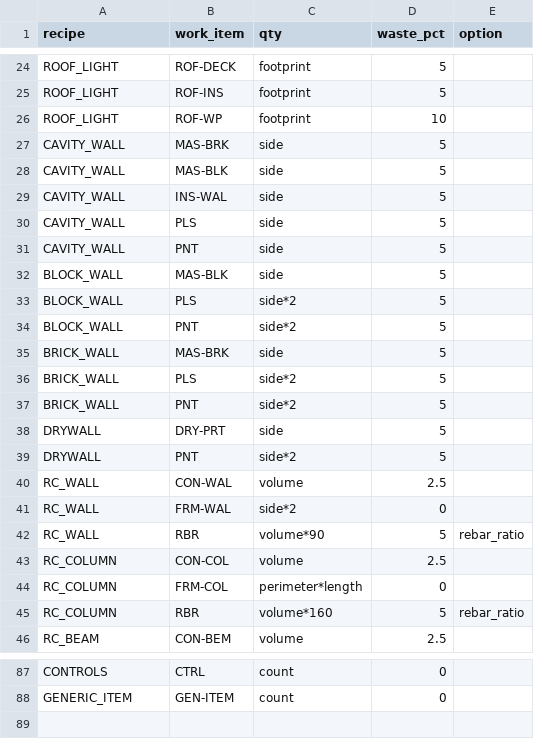
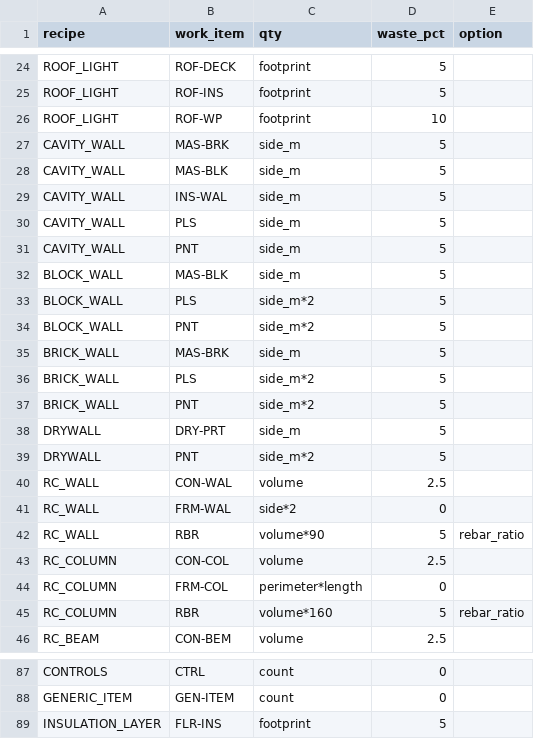
Before and after one commit to uzairbim/bim5d-estimator, a CSV file: data/recipes.csv, drawn as a sheet; only a part is shown, gaps mark what is left out.

```diff
--- a/data/recipes.csv
+++ b/data/recipes.csv
@@ -26,15 +26,15 @@ ROOF_LIGHT,ROF-INS,footprint,5,
 ROOF_LIGHT,ROF-WP,footprint,10,
-CAVITY_WALL,MAS-BRK,side,5,
-CAVITY_WALL,MAS-BLK,side,5,
-CAVITY_WALL,INS-WAL,side,5,
-CAVITY_WALL,PLS,side,5,
-CAVITY_WALL,PNT,side,5,
-BLOCK_WALL,MAS-BLK,side,5,
-BLOCK_WALL,PLS,side*2,5,
-BLOCK_WALL,PNT,side*2,5,
-BRICK_WALL,MAS-BRK,side,5,
-BRICK_WALL,PLS,side*2,5,
-BRICK_WALL,PNT,side*2,5,
-DRYWALL,DRY-PRT,side,5,
-DRYWALL,PNT,side*2,5,
+CAVITY_WALL,MAS-BRK,side_m,5,
+CAVITY_WALL,MAS-BLK,side_m,5,
+CAVITY_WALL,INS-WAL,side_m,5,
+CAVITY_WALL,PLS,side_m,5,
+CAVITY_WALL,PNT,side_m,5,
+BLOCK_WALL,MAS-BLK,side_m,5,
+BLOCK_WALL,PLS,side_m*2,5,
+BLOCK_WALL,PNT,side_m*2,5,
+BRICK_WALL,MAS-BRK,side_m,5,
+BRICK_WALL,PLS,side_m*2,5,
+BRICK_WALL,PNT,side_m*2,5,
+DRYWALL,DRY-PRT,side_m,5,
+DRYWALL,PNT,side_m*2,5,
 RC_WALL,CON-WAL,volume,2.5,
@@ -88 +88,2 @@ CONTROLS,CTRL,count,0,
 GENERIC_ITEM,GEN-ITEM,count,0,
+INSULATION_LAYER,FLR-INS,footprint,5,
```
Also changed, not shown: data/recipe_groups.csv, data/rules.csv, 19 other files.
